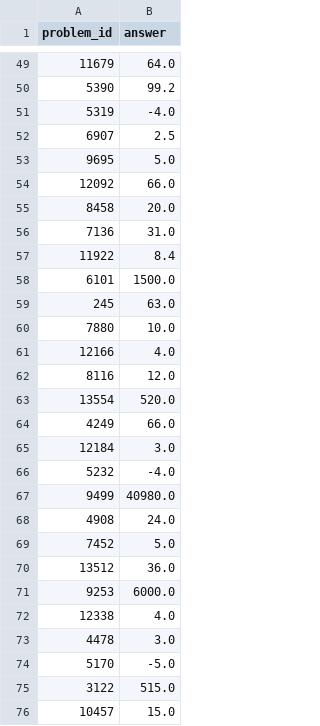
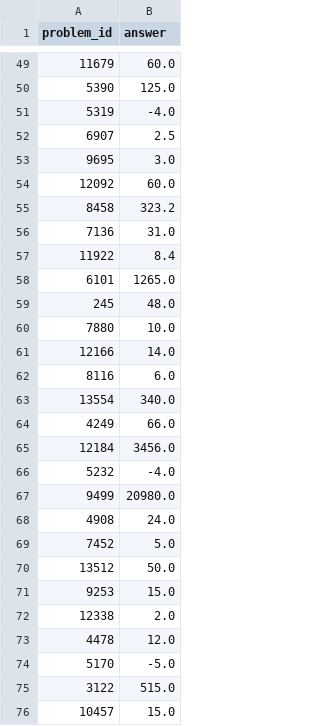
Before and after one commit to VRabinin/llm-zoomcamp, a CSV file: cohorts/2024/competition/starter_notebook_submission.csv, drawn as a sheet; only a part is shown, gaps mark what is left out; the diff covers the shown part only.

```diff
--- a/cohorts/2024/competition/starter_notebook_submission.csv
+++ b/cohorts/2024/competition/starter_notebook_submission.csv
@@ -49,26 +49,26 @@ problem_id,answer
-11679,64.0
-5390,99.2
+11679,60.0
+5390,125.0
 5319,-4.0
 6907,2.5
-9695,5.0
-12092,66.0
-8458,20.0
+9695,3.0
+12092,60.0
+8458,323.2
 7136,31.0
 11922,8.4
-6101,1500.0
-245,63.0
+6101,1265.0
+245,48.0
 7880,10.0
-12166,4.0
-8116,12.0
-13554,520.0
+12166,14.0
+8116,6.0
+13554,340.0
 4249,66.0
-12184,3.0
+12184,3456.0
 5232,-4.0
-9499,40980.0
+9499,20980.0
 4908,24.0
 7452,5.0
-13512,36.0
-9253,6000.0
-12338,4.0
-4478,3.0
+13512,50.0
+9253,15.0
+12338,2.0
+4478,12.0
 5170,-5.0
```
Also changed, not shown: 27 edited cells elsewhere in this file, 2 other files.
